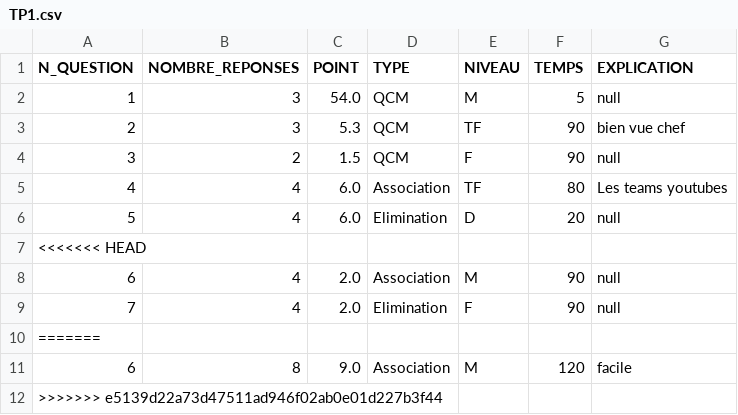
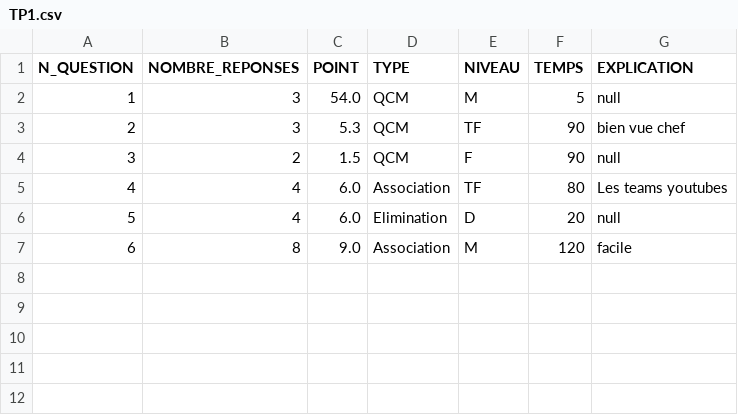
Before and after one commit to Spirotix/QCMBuilder, a CSV file: qcmBuilder/data/ressources_notions_questions/R1.01/TP1/TP1.csv, drawn as a sheet.

```diff
--- a/qcmBuilder/data/ressources_notions_questions/R1.01/TP1/TP1.csv
+++ b/qcmBuilder/data/ressources_notions_questions/R1.01/TP1/TP1.csv
@@ -6,7 +6,2 @@ N_QUESTION;NOMBRE_REPONSES;POINT;TYPE;NIVEAU;TEMPS;EXPLICATION
 5;4;6.0;Elimination;D;20;null
-<<<<<<< HEAD
-6;4;2.0;Association;M;90;null
-7;4;2.0;Elimination;F;90;null
-=======
 6;8;9.0;Association;M;120;facile
->>>>>>> e5139d22a73d47511ad946f02ab0e01d227b3f44
```
Also changed, not shown: 47 other files.
